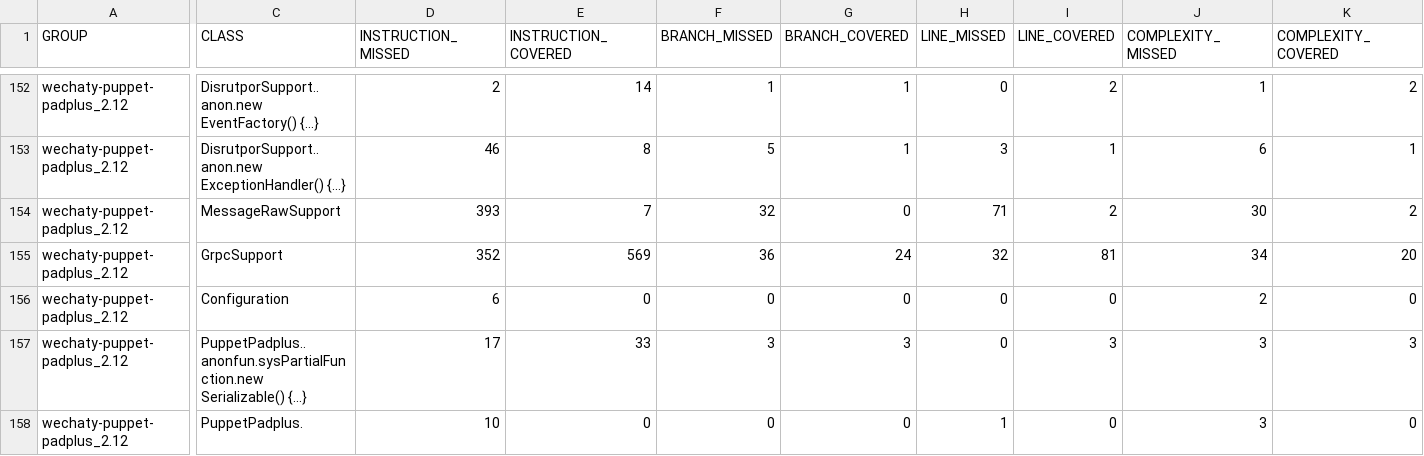
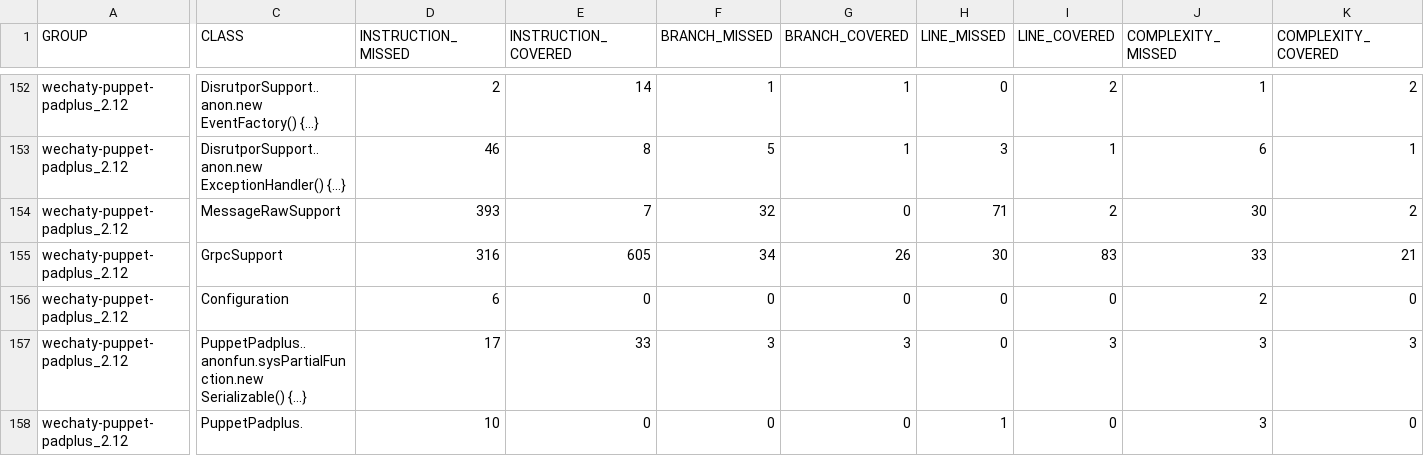
Before and after one commit to wechaty/scala-wechaty, a CSV file: wechaty-puppet-padplus_2.12/jacoco/jacoco.csv, drawn as a sheet; only a part is shown, gaps mark what is left out; the diff names each change by its address in the sheet, - before the commit and + after, or states it on an @@ line.

```diff
--- a/wechaty-puppet-padplus_2.12/jacoco/jacoco.csv
+++ b/wechaty-puppet-padplus_2.12/jacoco/jacoco.csv
-D155 (INSTRUCTION_MISSED): 352
+D155 (INSTRUCTION_MISSED): 316
-E155 (INSTRUCTION_COVERED): 569
+E155 (INSTRUCTION_COVERED): 605
-F155 (BRANCH_MISSED): 36
+F155 (BRANCH_MISSED): 34
-G155 (BRANCH_COVERED): 24
+G155 (BRANCH_COVERED): 26
-H155 (LINE_MISSED): 32
+H155 (LINE_MISSED): 30
-I155 (LINE_COVERED): 81
+I155 (LINE_COVERED): 83
-J155 (COMPLEXITY_MISSED): 34
+J155 (COMPLEXITY_MISSED): 33
-K155 (COMPLEXITY_COVERED): 20
+K155 (COMPLEXITY_COVERED): 21
```
Also changed, not shown: report/jacoco-aggregate/jacoco.csv, wechaty_2.12/jacoco-aggregate/jacoco.csv, 46 other files.
